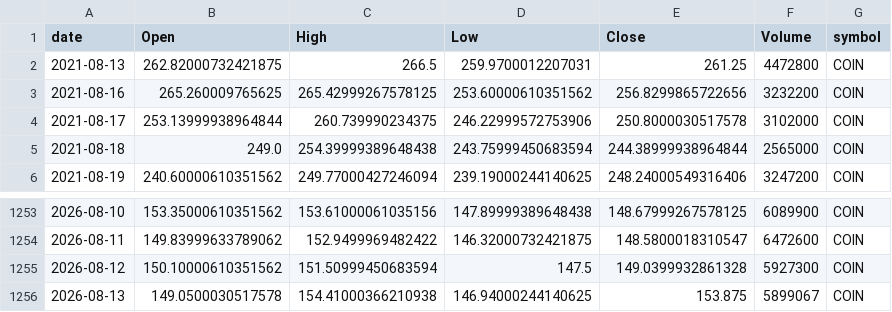
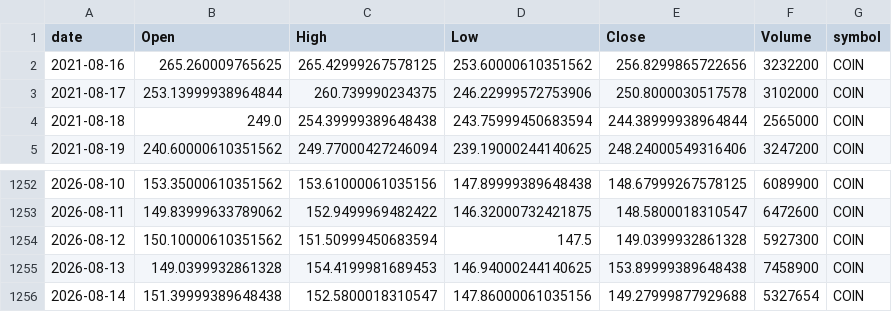
Before and after one commit to jauresfranck/pipeline_donnes-collectes_nettoye, a CSV file: data/COIN.csv, drawn as a sheet; only a part is shown, gaps mark what is left out.

```diff
--- a/data/COIN.csv
+++ b/data/COIN.csv
@@ -1,3 +1,2 @@
 date,Open,High,Low,Close,Volume,symbol
-2021-08-13,262.82000732421875,266.5,259.9700012207031,261.25,4472800,COIN
 2021-08-16,265.260009765625,265.42999267578125,253.60000610351562,256.8299865722656,3232200,COIN
@@ -1255,2 +1254,3 @@ date,Open,High,Low,Close,Volume,symbol
 2026-08-12,150.10000610351562,151.50999450683594,147.5,149.0399932861328,5927300,COIN
-2026-08-13,149.0500030517578,154.41000366210938,146.94000244140625,153.875,5899067,COIN
+2026-08-13,149.0399932861328,154.4199981689453,146.94000244140625,153.89999389648438,7458900,COIN
+2026-08-14,151.39999389648438,152.5800018310547,147.86000061035156,149.27999877929688,5327654,COIN
```
Also changed, not shown: data/RIVN.csv, data/SHOP.csv, 28 other files.
